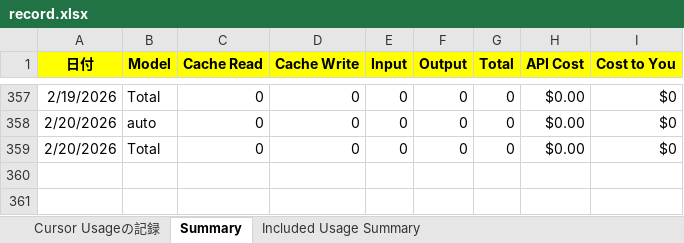
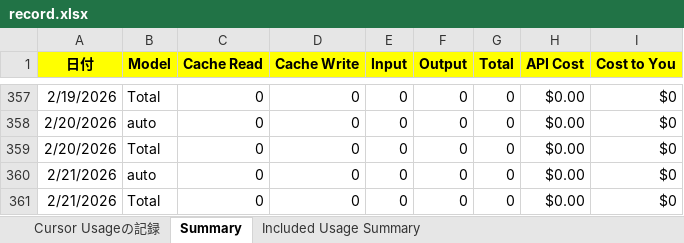
Before and after one commit to KenichiroArai/cursor-usage, an Excel workbook: public/data/record.xlsx, sheet Summary, drawn as a sheet; only a part is shown, gaps mark what is left out; values as stored, in another font and other column widths than the file's, no borders; the diff names each change by its address in the sheet, - before the commit and + after, or states it on an @@ line.

Commit message:
記録の更新

```diff
--- a/public/data/record.xlsx (sheet Summary)
+++ b/public/data/record.xlsx (sheet Summary)
+row 360: 2/21/2026 | auto | 0 | 0 | 0 | 0 | 0 | $0.00 | $0
+row 361: 2/21/2026 | Total | 0 | 0 | 0 | 0 | 0 | $0.00 | $0
```
Also changed, not shown: sheet Cursor Usageの記録.
